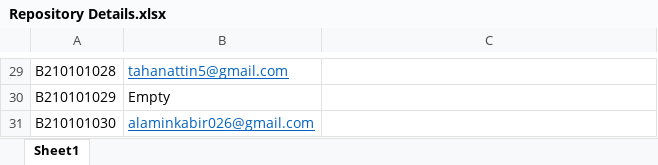
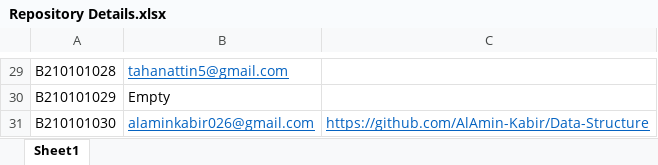
Before and after one commit to AlAmin-Kabir/Repository-List-for-CSE-01-CSTU-, an Excel workbook: Repository Details.xlsx, sheet Sheet1, drawn as a sheet; only a part is shown, gaps mark what is left out; values as stored, in another font and other column widths than the file's, no borders; the diff names each change by its address in the sheet, - before the commit and + after, or states it on an @@ line.

Commit message:
Updated B210101030

```diff
--- a/Repository Details.xlsx (sheet Sheet1)
+++ b/Repository Details.xlsx (sheet Sheet1)
-C31: (empty)
+C31: https://github.com/AlAmin-Kabir/Data-Structure
```
